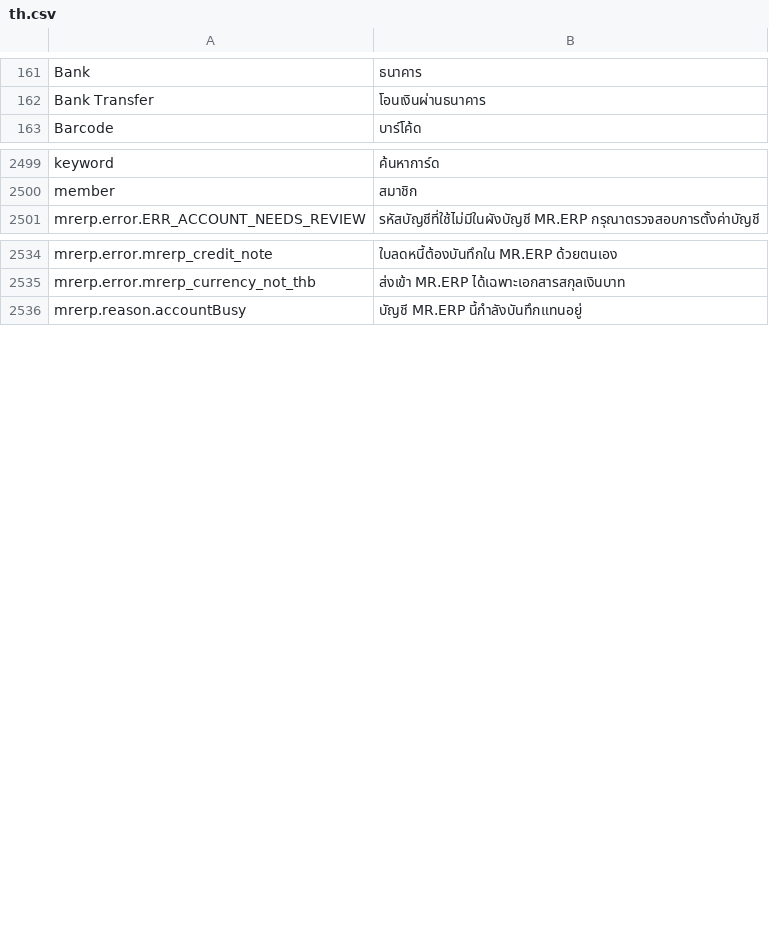
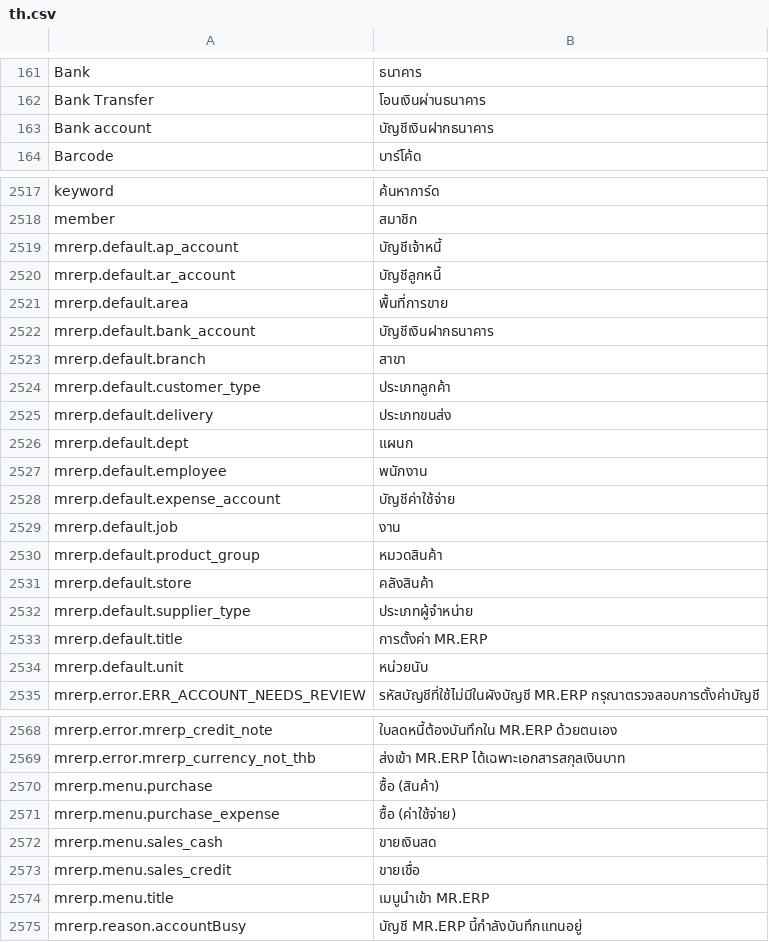
Before and after one commit to skin306152-star/pearnly, a CSV file: apps/pearnly_erp_portal/pearnly_erp_portal/translations/th.csv, drawn as a sheet; only a part is shown, gaps mark what is left out; the diff covers the shown part only; the diff names each change by its address in the sheet, - before the commit and + after, or states it on an @@ line.

Commit message:
feat: the ERP document ledger dialog follows the document's ledger: for an MR.ERP company it shows MR.ERP in the title and number field, offers the import menu and default choices left on the document (saved through mrerp.push.answer) and Retry for a failed or held import (mrerp.push.send as a manual push, not for a result that may already be in MR.ERP); the ledger comes from one function (ledger_of) that the company-onboarding ledger field will replace, and Express documents behave as before

```diff
--- a/apps/pearnly_erp_portal/pearnly_erp_portal/translations/th.csv
+++ b/apps/pearnly_erp_portal/pearnly_erp_portal/translations/th.csv
+row 163: Bank account | บัญชีเงินฝากธนาคาร
+row 2519: mrerp.default.ap_account | บัญชีเจ้าหนี้
+row 2520: mrerp.default.ar_account | บัญชีลูกหนี้
+row 2521: mrerp.default.area | พื้นที่การขาย
+row 2522: mrerp.default.bank_account | บัญชีเงินฝากธนาคาร
+row 2523: mrerp.default.branch | สาขา
+row 2524: mrerp.default.customer_type | ประเภทลูกค้า
+row 2525: mrerp.default.delivery | ประเภทขนส่ง
+row 2526: mrerp.default.dept | แผนก
+row 2527: mrerp.default.employee | พนักงาน
+row 2528: mrerp.default.expense_account | บัญชีค่าใช้จ่าย
+row 2529: mrerp.default.job | งาน
+row 2530: mrerp.default.product_group | หมวดสินค้า
+row 2531: mrerp.default.store | คลังสินค้า
+row 2532: mrerp.default.supplier_type | ประเภทผู้จำหน่าย
+row 2533: mrerp.default.title | การตั้งค่า MR.ERP
+row 2534: mrerp.default.unit | หน่วยนับ
+row 2570: mrerp.menu.purchase | ซื้อ (สินค้า)
+row 2571: mrerp.menu.purchase_expense | ซื้อ (ค่าใช้จ่าย)
+row 2572: mrerp.menu.sales_cash | ขายเงินสด
+row 2573: mrerp.menu.sales_credit | ขายเชื่อ
+row 2574: mrerp.menu.title | เมนูนำเข้า MR.ERP
```
Also changed, not shown: 17 added rows elsewhere in this file, apps/pearnly_erp_portal/pearnly_erp_portal/i18n/messages.tsv, apps/pearnly_erp_portal/pearnly_erp_portal/translations/en.csv, 5 other files.
